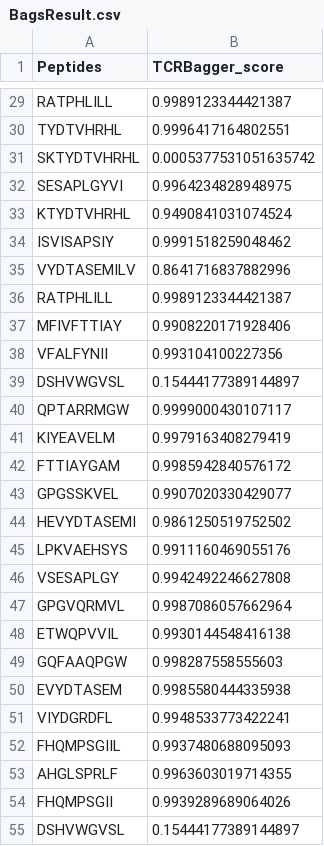
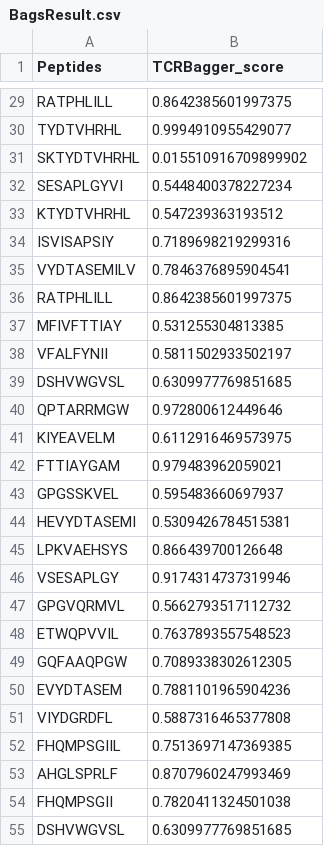
Before and after one commit to bm2-lab/TCRBagger, a CSV file: Outputs/Condition3/BagsResult.csv, drawn as a sheet; only a part is shown, gaps mark what is left out; the diff covers the shown part only; the diff names each change by its address in the sheet, - before the commit and + after, or states it on an @@ line.

```diff
--- a/Outputs/Condition3/BagsResult.csv
+++ b/Outputs/Condition3/BagsResult.csv
-B29 (TCRBagger_score): 0.9989123344421387
+B29 (TCRBagger_score): 0.8642385601997375
-B30 (TCRBagger_score): 0.9996417164802551
+B30 (TCRBagger_score): 0.9994910955429077
-B31 (TCRBagger_score): 0.0005377531051635742
+B31 (TCRBagger_score): 0.015510916709899902
-B32 (TCRBagger_score): 0.9964234828948975
+B32 (TCRBagger_score): 0.5448400378227234
-B33 (TCRBagger_score): 0.9490841031074524
+B33 (TCRBagger_score): 0.547239363193512
-B34 (TCRBagger_score): 0.9991518259048462
+B34 (TCRBagger_score): 0.7189698219299316
-B35 (TCRBagger_score): 0.8641716837882996
+B35 (TCRBagger_score): 0.7846376895904541
-B36 (TCRBagger_score): 0.9989123344421387
+B36 (TCRBagger_score): 0.8642385601997375
-B37 (TCRBagger_score): 0.9908220171928406
+B37 (TCRBagger_score): 0.531255304813385
-B38 (TCRBagger_score): 0.993104100227356
+B38 (TCRBagger_score): 0.5811502933502197
-B39 (TCRBagger_score): 0.15444177389144897
+B39 (TCRBagger_score): 0.6309977769851685
-B40 (TCRBagger_score): 0.9999000430107117
+B40 (TCRBagger_score): 0.972800612449646
-B41 (TCRBagger_score): 0.9979163408279419
+B41 (TCRBagger_score): 0.6112916469573975
-B42 (TCRBagger_score): 0.9985942840576172
+B42 (TCRBagger_score): 0.979483962059021
-B43 (TCRBagger_score): 0.9907020330429077
+B43 (TCRBagger_score): 0.595483660697937
-B44 (TCRBagger_score): 0.9861250519752502
+B44 (TCRBagger_score): 0.5309426784515381
-B45 (TCRBagger_score): 0.9911160469055176
+B45 (TCRBagger_score): 0.866439700126648
-B46 (TCRBagger_score): 0.9942492246627808
+B46 (TCRBagger_score): 0.9174314737319946
-B47 (TCRBagger_score): 0.9987086057662964
+B47 (TCRBagger_score): 0.5662793517112732
-B48 (TCRBagger_score): 0.9930144548416138
+B48 (TCRBagger_score): 0.7637893557548523
-B49 (TCRBagger_score): 0.998287558555603
+B49 (TCRBagger_score): 0.7089338302612305
-B50 (TCRBagger_score): 0.9985580444335938
+B50 (TCRBagger_score): 0.7881101965904236
-B51 (TCRBagger_score): 0.9948533773422241
+B51 (TCRBagger_score): 0.5887316465377808
-B52 (TCRBagger_score): 0.9937480688095093
+B52 (TCRBagger_score): 0.7513697147369385
-B53 (TCRBagger_score): 0.9963603019714355
+B53 (TCRBagger_score): 0.8707960247993469
-B54 (TCRBagger_score): 0.9939289689064026
+B54 (TCRBagger_score): 0.7820411324501038
-B55 (TCRBagger_score): 0.15444177389144897
+B55 (TCRBagger_score): 0.6309977769851685
```
Also changed, not shown: 73 edited cells elsewhere in this file, Outputs/Condition1/BagsResult.csv, Outputs/Condition2/BagsResult.csv, 26 other files.
